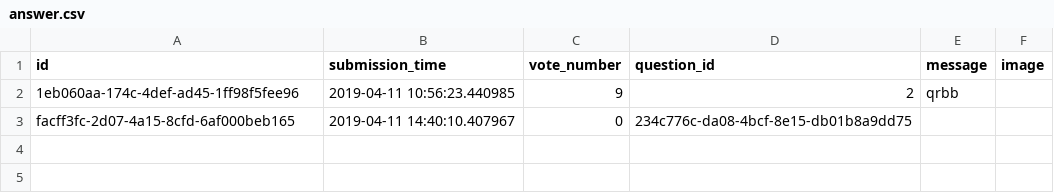
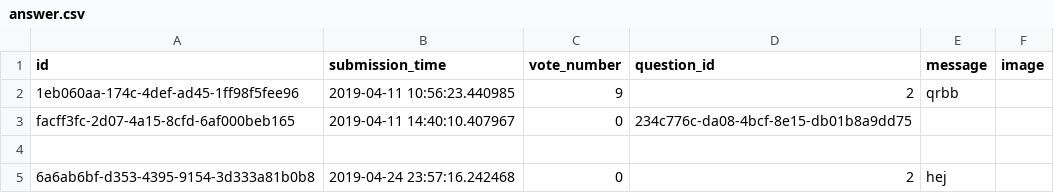
Before and after one commit to Flup3r/ask-mate-python, a CSV file: sample_data/answer.csv, drawn as a sheet.

```diff
--- a/sample_data/answer.csv
+++ b/sample_data/answer.csv
@@ -3 +3,3 @@ id,submission_time,vote_number,question_id,message,image
 facff3fc-2d07-4a15-8cfd-6af000beb165,2019-04-11 14:40:10.407967,0,234c776c-da08-4bcf-8e15-db01b8a9dd75,,
+,,,,,
+6a6ab6bf-d353-4395-9154-3d333a81b0b8,2019-04-24 23:57:16.242468,0,2,hej,
```
Also changed, not shown: sample_data/question.csv, 1 other file.
